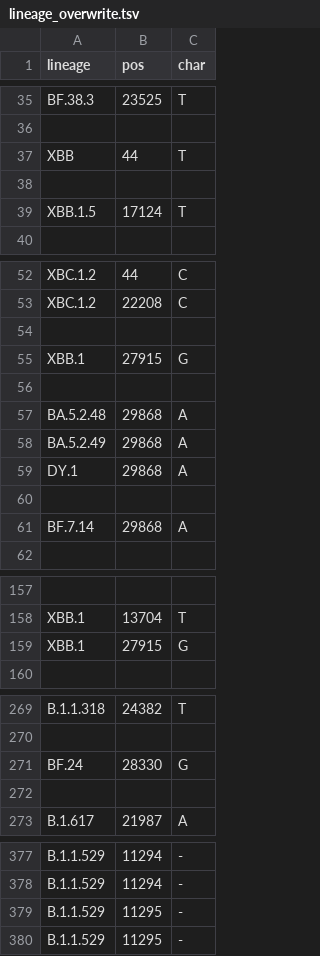
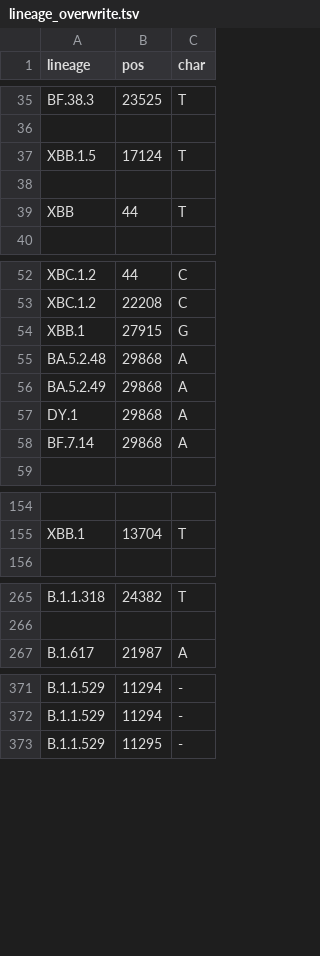
Before and after one commit to neherlab/nextclade_data_workflows, a TSV file: sars-cov-2/profiles/clades/lineage_overwrite.tsv, drawn as a sheet; only a part is shown, gaps mark what is left out; removed rows and columns are numbered as before the commit, all else as after; the diff names each change by its address in the sheet, - before the commit and + after, or states it on an @@ line.

```diff
--- a/sars-cov-2/profiles/clades/lineage_overwrite.tsv
+++ b/sars-cov-2/profiles/clades/lineage_overwrite.tsv
@@ row 39 moved to row 37: XBB.1.5 @@
+row 38: (empty)
-row 38: (empty)
-row 54: (empty)
-row 56: (empty)
-row 60: (empty)
-row 159: XBB.1 | 27915 | G
-row 271: BF.24 | 28330 | G
-row 272: (empty)
-row 379: B.1.1.529 | 11295 | -
```
Also changed, not shown: 4 other files.
